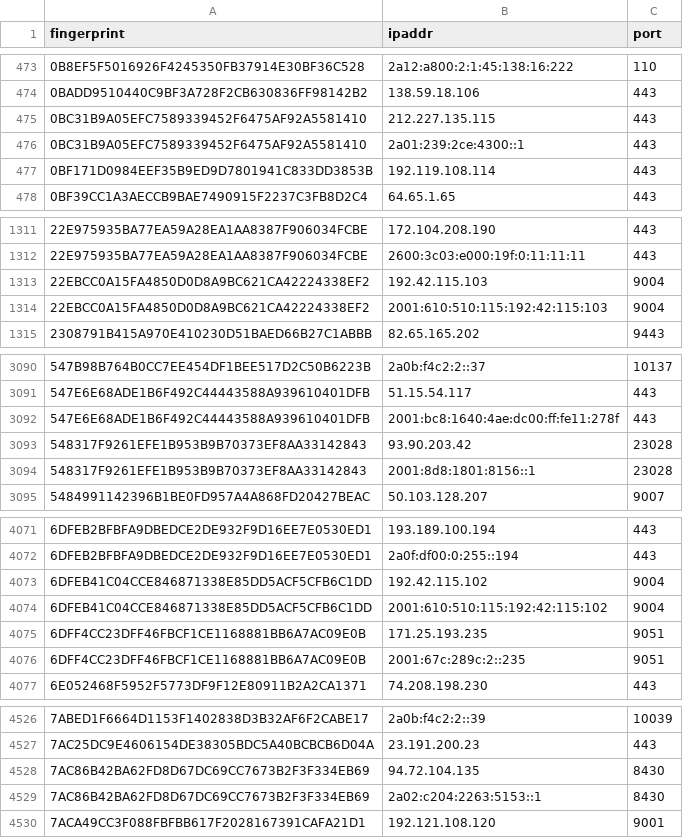
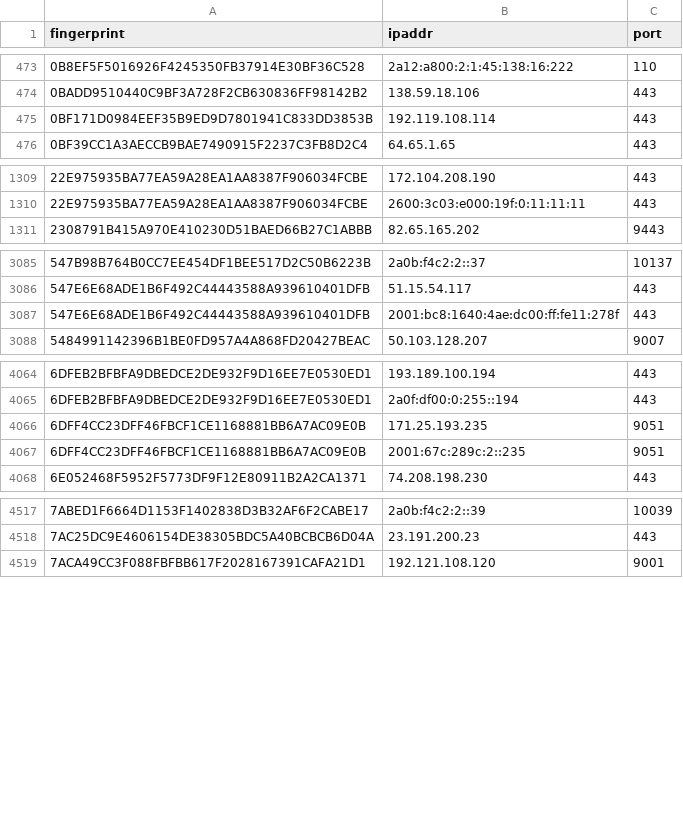
Before and after one commit to 0xPratikPatil/peel-the-net, a CSV file: dataset/guard_nodes.csv, drawn as a sheet; only a part is shown, gaps mark what is left out; the diff covers the shown part only.

```diff
--- a/dataset/guard_nodes.csv
+++ b/dataset/guard_nodes.csv
@@ -474,4 +474,2 @@ fingerprint,ipaddr,port
 0BADD9510440C9BF3A728F2CB630836FF98142B2,138.59.18.106,443
-0BC31B9A05EFC7589339452F6475AF92A5581410,212.227.135.115,443
-0BC31B9A05EFC7589339452F6475AF92A5581410,2a01:239:2ce:4300::1,443
 0BF171D0984EEF35B9ED9D7801941C833DD3853B,192.119.108.114,443
@@ -1312,4 +1310,2 @@ fingerprint,ipaddr,port
 22E975935BA77EA59A28EA1AA8387F906034FCBE,2600:3c03:e000:19f:0:11:11:11,443
-22EBCC0A15FA4850D0D8A9BC621CA42224338EF2,192.42.115.103,9004
-22EBCC0A15FA4850D0D8A9BC621CA42224338EF2,2001:610:510:115:192:42:115:103,9004
 2308791B415A970E410230D51BAED66B27C1ABBB,82.65.165.202,9443
@@ -3092,4 +3087,2 @@ fingerprint,ipaddr,port
 547E6E68ADE1B6F492C44443588A939610401DFB,2001:bc8:1640:4ae:dc00:ff:fe11:278f,443
-548317F9261EFE1B953B9B70373EF8AA33142843,93.90.203.42,23028
-548317F9261EFE1B953B9B70373EF8AA33142843,2001:8d8:1801:8156::1,23028
 5484991142396B1BE0FD957A4A868FD20427BEAC,50.103.128.207,9007
@@ -4072,4 +4065,2 @@ fingerprint,ipaddr,port
 6DFEB2BFBFA9DBEDCE2DE932F9D16EE7E0530ED1,2a0f:df00:0:255::194,443
-6DFEB41C04CCE846871338E85DD5ACF5CFB6C1DD,192.42.115.102,9004
-6DFEB41C04CCE846871338E85DD5ACF5CFB6C1DD,2001:610:510:115:192:42:115:102,9004
 6DFF4CC23DFF46FBCF1CE1168881BB6A7AC09E0B,171.25.193.235,9051
@@ -4527,4 +4518,2 @@ fingerprint,ipaddr,port
 7AC25DC9E4606154DE38305BDC5A40BCBCB6D04A,23.191.200.23,443
-7AC86B42BA62FD8D67DC69CC7673B2F3F334EB69,94.72.104.135,8430
-7AC86B42BA62FD8D67DC69CC7673B2F3F334EB69,2a02:c204:2263:5153::1,8430
 7ACA49CC3F088FBFBB617F2028167391CAFA21D1,192.121.108.120,9001
```
Also changed, not shown: 2 added rows and 6 removed rows elsewhere in this file, dataset/all_nodes.csv, dataset/exit_nodes.csv, 3 other files.
